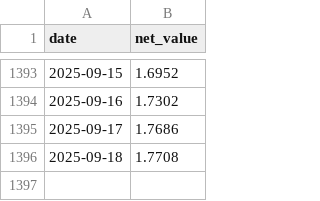
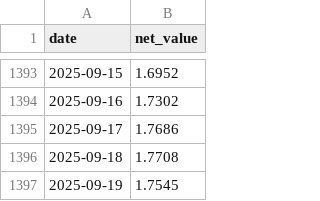
Before and after one commit to qjlxg/can, a CSV file: fund_data/167507.csv, drawn as a sheet; only a part is shown, gaps mark what is left out; the diff names each change by its address in the sheet, - before the commit and + after, or states it on an @@ line.

```diff
--- a/fund_data/167507.csv
+++ b/fund_data/167507.csv
+row 1397: 2025-09-19 | 1.7545
```
Also changed, not shown: fund_data/519771.csv, 2 other files.
